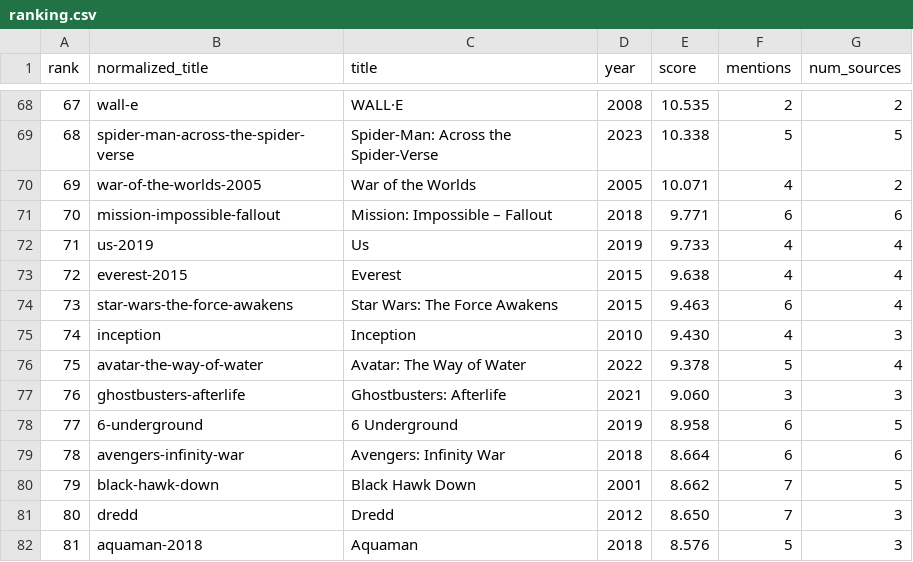
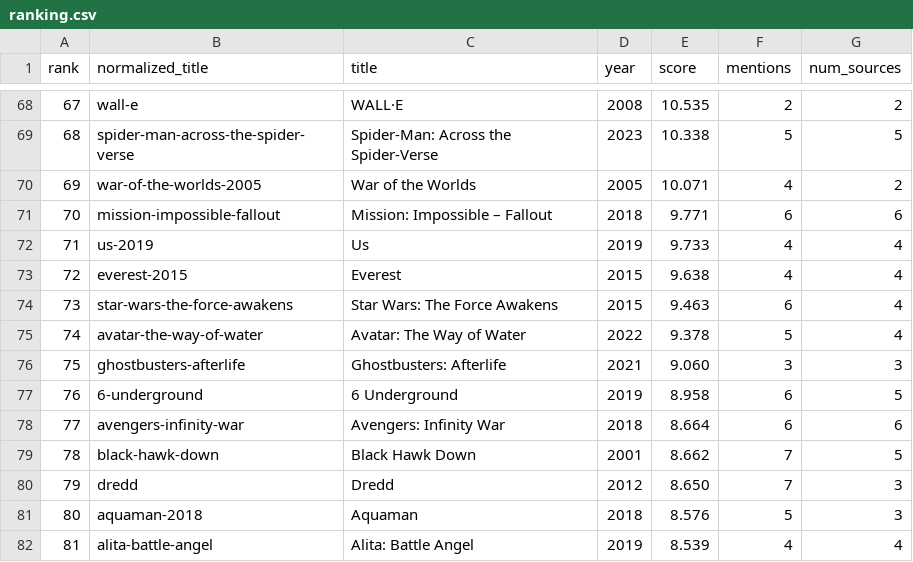
Before and after one commit to adw-web3/best-dolby-atmos-moveis, a CSV file: output/ranking.csv, drawn as a sheet; only a part is shown, gaps mark what is left out; the shorter side is filled out with more unchanged rows; removed rows and columns are numbered as before the commit, all else as after; the diff names each change by its address in the sheet, - before the commit and + after, or states it on an @@ line.

```diff
--- a/output/ranking.csv
+++ b/output/ranking.csv
-row 75: 74 | inception | Inception | 2010 | 9.430 | 4 | 3
@@ column A (rank) renumbered from row 75 down @@
```
Also changed, not shown: 3 other files.
